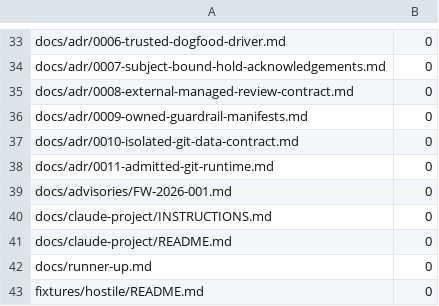
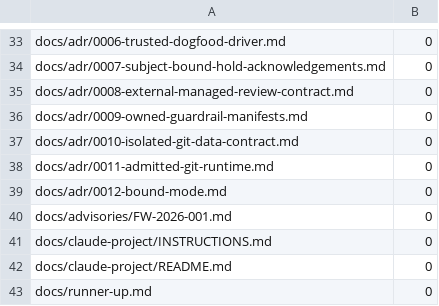
Before and after one commit to Louranicas/forge-warden, a TSV file: docs/command-sources.tsv, drawn as a sheet; only a part is shown, gaps mark what is left out; the shorter side is filled out with more unchanged rows; the diff names each change by its address in the sheet, - before the commit and + after, or states it on an @@ line.

```diff
--- a/docs/command-sources.tsv
+++ b/docs/command-sources.tsv
+row 39: docs/adr/0012-bound-mode.md | 0
```
Also changed, not shown: 2 other files.
